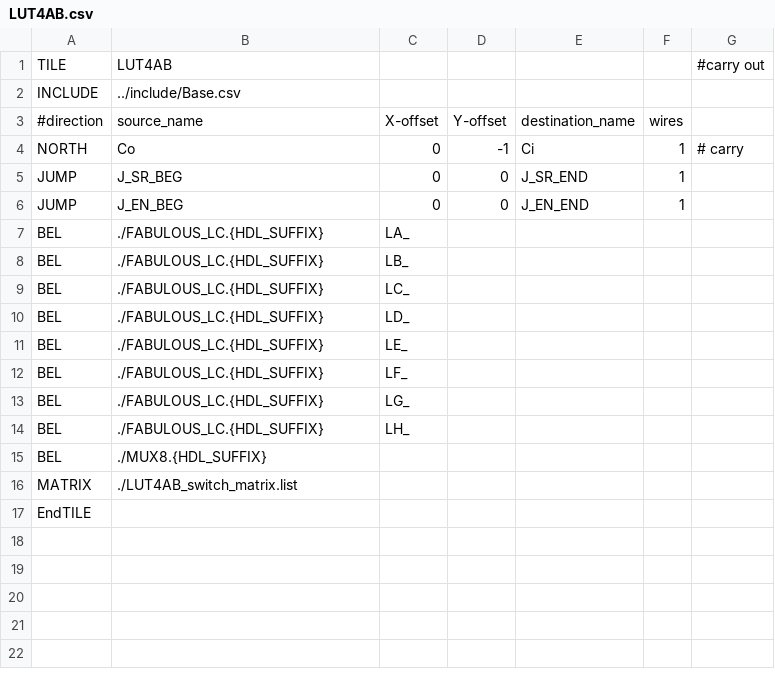
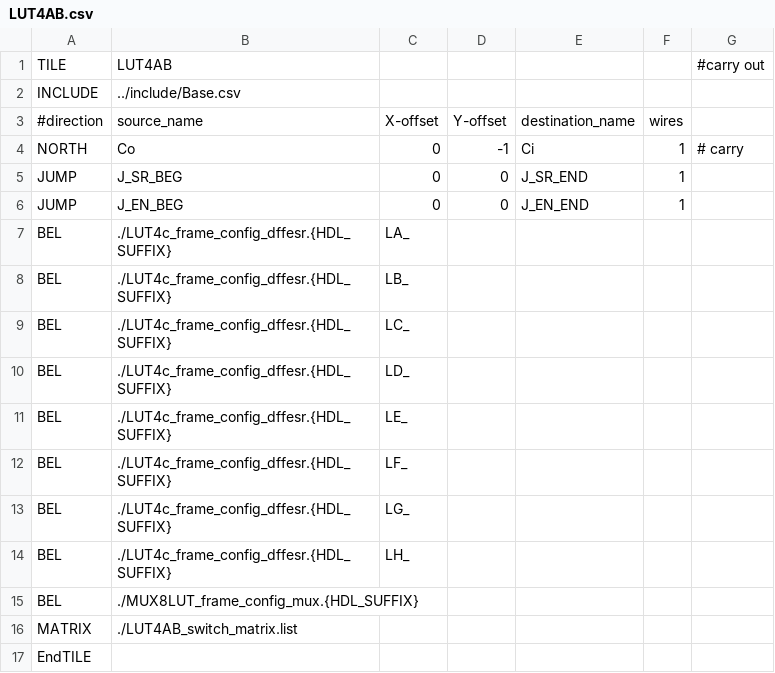
Before and after one commit to KelvinChung2000/FABulous, a CSV file: fabulous/fabric_files/FABulous_project_template_common/Tile/LUT4AB/LUT4AB.csv, drawn as a sheet.

```diff
--- a/fabulous/fabric_files/FABulous_project_template_common/Tile/LUT4AB/LUT4AB.csv
+++ b/fabulous/fabric_files/FABulous_project_template_common/Tile/LUT4AB/LUT4AB.csv
@@ -6,11 +6,11 @@ JUMP,J_SR_BEG,0,0,J_SR_END,1,,,,,,,,,,,,,
 JUMP,J_EN_BEG,0,0,J_EN_END,1,,,,,,,,,,,,,
-BEL,./FABULOUS_LC.{HDL_SUFFIX},LA_,,,,,,,,,,,,,,,,
-BEL,./FABULOUS_LC.{HDL_SUFFIX},LB_,,,,,,,,,,,,,,,,
-BEL,./FABULOUS_LC.{HDL_SUFFIX},LC_,,,,,,,,,,,,,,,,
-BEL,./FABULOUS_LC.{HDL_SUFFIX},LD_,,,,,,,,,,,,,,,,
-BEL,./FABULOUS_LC.{HDL_SUFFIX},LE_,,,,,,,,,,,,,,,,
-BEL,./FABULOUS_LC.{HDL_SUFFIX},LF_,,,,,,,,,,,,,,,,
-BEL,./FABULOUS_LC.{HDL_SUFFIX},LG_,,,,,,,,,,,,,,,,
-BEL,./FABULOUS_LC.{HDL_SUFFIX},LH_,,,,,,,,,,,,,,,,
-BEL,./MUX8.{HDL_SUFFIX},,,,,,,,,,,,,,,,,
+BEL,./LUT4c_frame_config_dffesr.{HDL_SUFFIX},LA_,,,,,,,,,,,,,,,,
+BEL,./LUT4c_frame_config_dffesr.{HDL_SUFFIX},LB_,,,,,,,,,,,,,,,,
+BEL,./LUT4c_frame_config_dffesr.{HDL_SUFFIX},LC_,,,,,,,,,,,,,,,,
+BEL,./LUT4c_frame_config_dffesr.{HDL_SUFFIX},LD_,,,,,,,,,,,,,,,,
+BEL,./LUT4c_frame_config_dffesr.{HDL_SUFFIX},LE_,,,,,,,,,,,,,,,,
+BEL,./LUT4c_frame_config_dffesr.{HDL_SUFFIX},LF_,,,,,,,,,,,,,,,,
+BEL,./LUT4c_frame_config_dffesr.{HDL_SUFFIX},LG_,,,,,,,,,,,,,,,,
+BEL,./LUT4c_frame_config_dffesr.{HDL_SUFFIX},LH_,,,,,,,,,,,,,,,,
+BEL,./MUX8LUT_frame_config_mux.{HDL_SUFFIX},,,,,,,,,,,,,,,,,
 MATRIX,./LUT4AB_switch_matrix.list,,,,,,,,,,,,,,,,,
```
Also changed, not shown: fabulous/fabric_files/FABulous_project_template_common/Tile/DSP/DSP_bot/DSP_bot.csv, fabulous/fabric_files/FABulous_project_template_common/Tile/RAM_IO/RAM_IO.csv, 20 other files.
